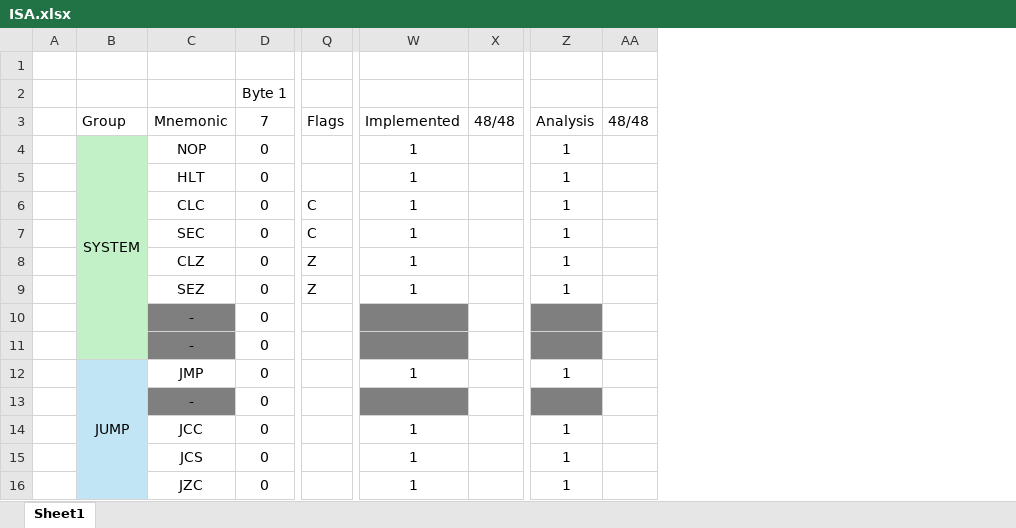
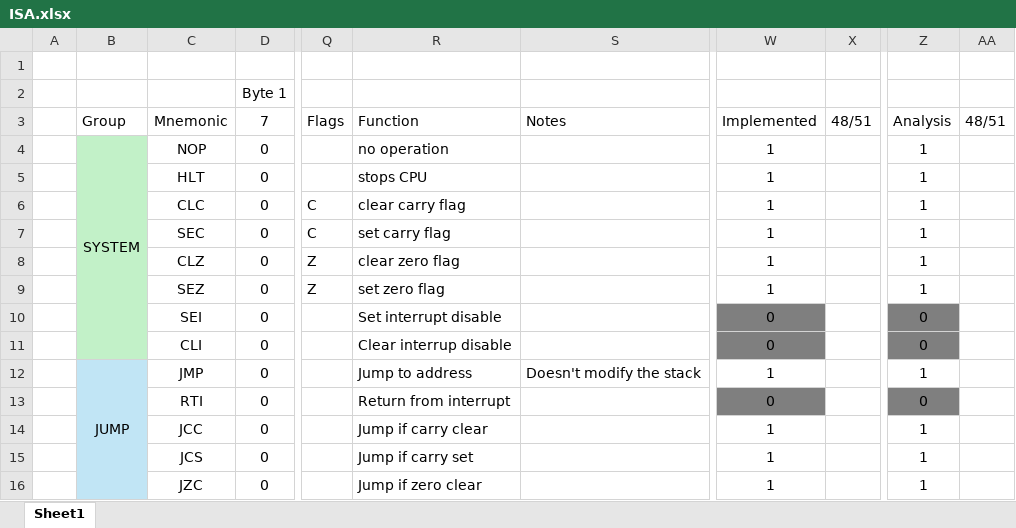
Before and after one commit to RadicalTeapot/CPU-simple, an Excel workbook: docs/assets/other/ISA.xlsx, sheet Sheet1, drawn as a sheet; only a part is shown, gaps mark what is left out; values as stored, in another font and other column widths than the file's, no borders; conditional formats not drawn; removed rows and columns are numbered as before the commit, all else as after; the diff names each change by its address in the sheet, - before the commit and + after, or states it on an @@ line.

Commit message:
Update ISA to include interrupts

```diff
--- a/docs/assets/other/ISA.xlsx (sheet Sheet1)
+++ b/docs/assets/other/ISA.xlsx (sheet Sheet1)
@@ column R unhidden, rows 3-16: Function | no operation | stops CPU | clear carry flag | set carry flag | clear zero flag | set zero flag | Set interrupt disable | Clear interrup disable | Jump to address | Return from interrupt | Jump if carry clear | Jump if carry set | Jump if zero clear @@
@@ column S unhidden, rows 3-12: Notes |  |  |  |  |  |  |  |  | Doesn't modify the stack @@
-column X, row 3: 48/48
+column X, row 3: 48/51
-column AA, row 3: 48/48
+column AA, row 3: 48/51
-C10: -
+C10: SEI
-C10:C11 fill: #7F7F7F
+C10:C11 fill: none
-W10:W11: (empty)
+W10:W11: 0
-Z10:Z11: (empty)
+Z10:Z11: 0
-C11: -
+C11: CLI
-C13: -
+C13: RTI
-C13 fill: #7F7F7F
+C13 fill: none
-W13: (empty)
+W13: 0
-Z13: (empty)
+Z13: 0
```
